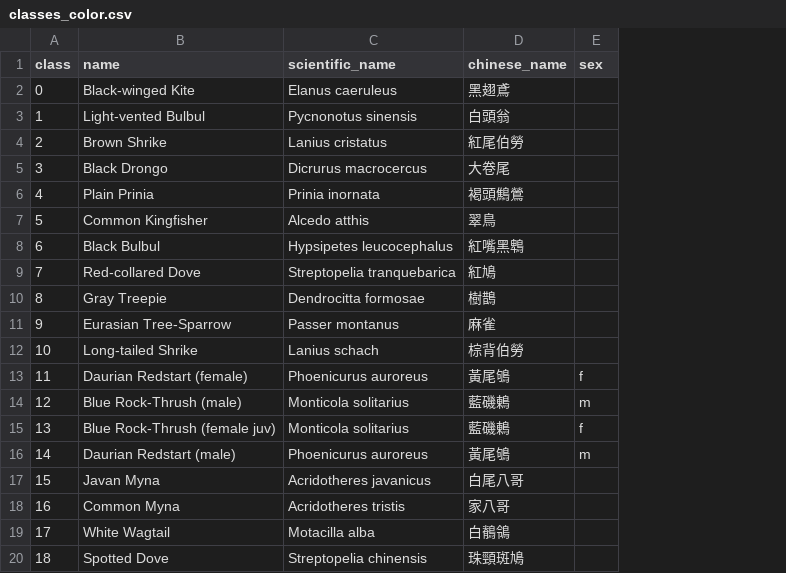
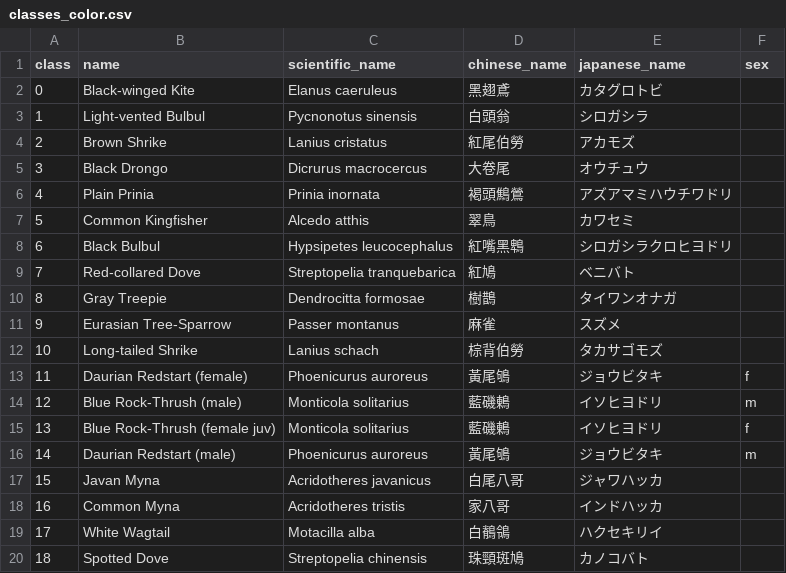
Before and after one commit to Chendada-8474/DetectiveKite, a CSV file: model/exp_color/classes_color.csv, drawn as a sheet; the diff names each change by its address in the sheet, - before the commit and + after, or states it on an @@ line.

Commit message:
jp common name

```diff
--- a/model/exp_color/classes_color.csv
+++ b/model/exp_color/classes_color.csv
+column E (japanese_name), rows 2-20: カタグロトビ | シロガシラ | アカモズ | オウチュウ | アズアマミハウチワドリ | カワセミ | シロガシラクロヒヨドリ | ベニバト | タイワンオナガ | スズメ | タカサゴモズ | ジョウビタキ | イソヒヨドリ | イソヒヨドリ | ジョウビタキ | ジャワハッカ | インドハッカ | ハクセキリイ | カノコバト
```
Also changed, not shown: model/exp_infrared/color_infrared.csv.
